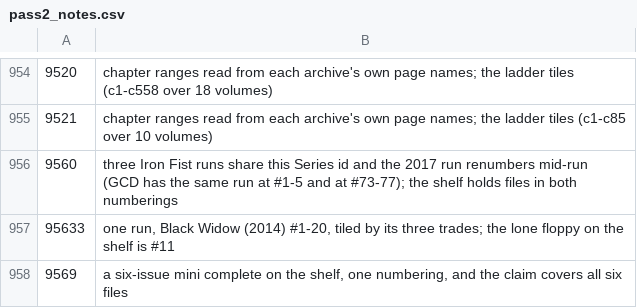
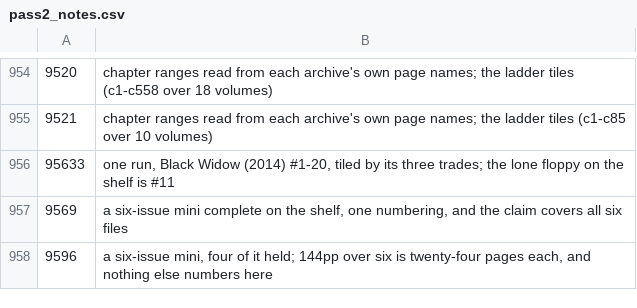
Before and after one commit to ecarpouzis/MovieTheater, a CSV file: docs/books/containment/tools/pass2_notes.csv, drawn as a sheet; only a part is shown, gaps mark what is left out; the shorter side is filled out with more unchanged rows.

```diff
--- a/docs/books/containment/tools/pass2_notes.csv
+++ b/docs/books/containment/tools/pass2_notes.csv
@@ -955,3 +955,2 @@
 9521,chapter ranges read from each archive's own page names; the ladder tiles (c1-c85 over 10 volumes)
-9560,three Iron Fist runs share this Series id and the 2017 run renumbers mid-run (GCD has the same run at #1-5 and at #73-77); the shelf holds files in both numberings
 95633,"one run, Black Widow (2014) #1-20, tiled by its three trades; the lone floppy on the shelf is #11"
```
Also changed, not shown: docs/books/containment/tools/pass2_flags.csv, 17 other files.
